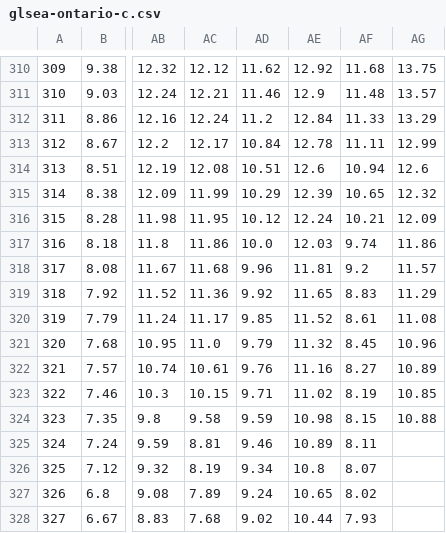
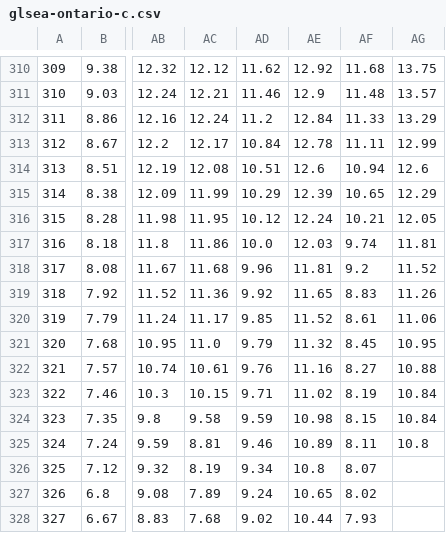
Before and after one commit to TahoeQ608/Lake-Ontario-Fishing-Forecast, a CSV file: data/2026-11-21/glsea-ontario-c.csv, drawn as a sheet; only a part is shown, gaps mark what is left out; the diff names each change by its address in the sheet, - before the commit and + after, or states it on an @@ line.

```diff
--- a/data/2026-11-21/glsea-ontario-c.csv
+++ b/data/2026-11-21/glsea-ontario-c.csv
-AG315: 12.32
+AG315: 12.29
-AG316: 12.09
+AG316: 12.05
-AG317: 11.86
+AG317: 11.81
-AG318: 11.57
+AG318: 11.52
-AG319: 11.29
+AG319: 11.26
-AG320: 11.08
+AG320: 11.06
-AG321: 10.96
+AG321: 10.95
-AG322: 10.89
+AG322: 10.88
-AG323: 10.85
+AG323: 10.84
-AG324: 10.88
+AG324: 10.84
-AG325: (empty)
+AG325: 10.8
```
Also changed, not shown: 1 other file.
